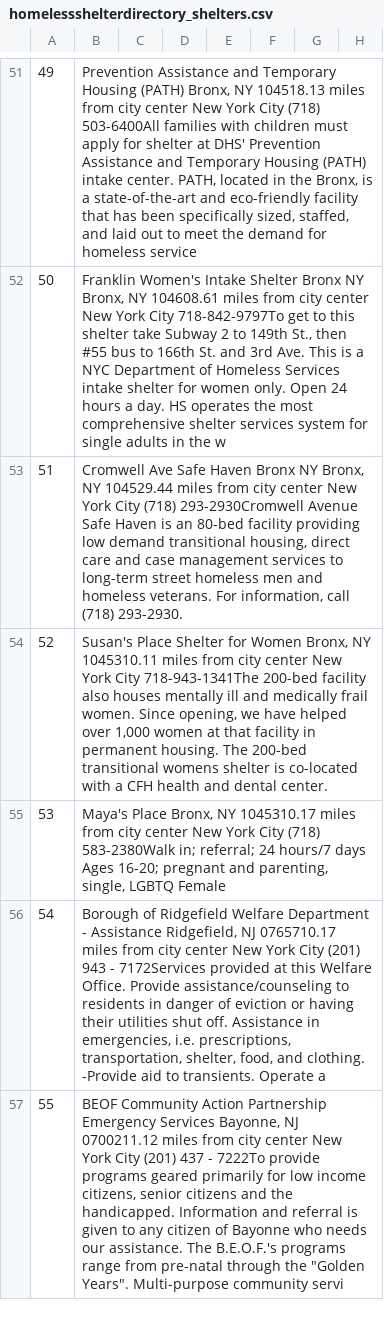
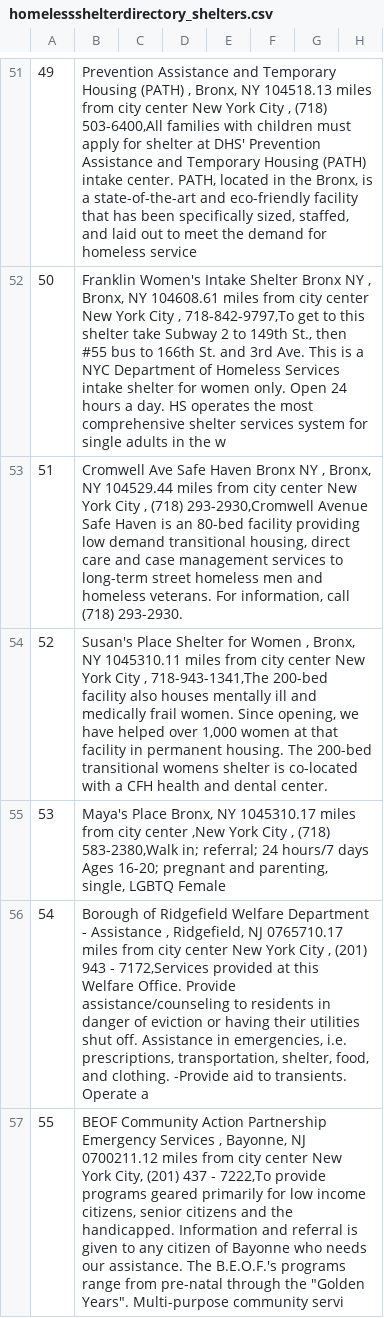
Before and after one commit to Bridge4Good/bridge4good, a CSV file: research/homelessshelterdirectory_shelters.csv, drawn as a sheet; only a part is shown, gaps mark what is left out; the diff covers the shown part only; the diff names each change by its address in the sheet, - before the commit and + after, or states it on an @@ line.

```diff
--- a/research/homelessshelterdirectory_shelters.csv
+++ b/research/homelessshelterdirectory_shelters.csv
-B51: …Housing (PATH) Bronx, NY 104518.13 miles from city center New York City (718) 503-6400All families with…
+B51: …Housing (PATH) , Bronx, NY 104518.13 miles from city center New York City , (718) 503-6400,All families with…
-B52: …Bronx NY Bronx, NY 104608.61 miles from city center New York City 718-842-9797To get to…
+B52: …Bronx NY , Bronx, NY 104608.61 miles from city center New York City , 718-842-9797,To get to…
-B53: …Bronx NY Bronx, NY 104529.44 miles from city center New York City (718) 293-2930Cromwell Avenue Safe…
+B53: …Bronx NY , Bronx, NY 104529.44 miles from city center New York City , (718) 293-2930,Cromwell Avenue Safe…
-B54: …for Women Bronx, NY 1045310.11 miles from city center New York City 718-943-1341The 200-bed facility…
+B54: …for Women , Bronx, NY 1045310.11 miles from city center New York City , 718-943-1341,The 200-bed facility…
-B55: …city center New York City (718) 583-2380Walk in; referral;…
+B55: …city center ,New York City , (718) 583-2380,Walk in; referral;…
-B56: …- Assistance Ridgefield, NJ 0765710.17 miles from city center New York City (201) 943 - 7172Services provided at…
+B56: …- Assistance , Ridgefield, NJ 0765710.17 miles from city center New York City , (201) 943 - 7172,Services provided at…
-B57: …Emergency Services Bayonne, NJ 0700211.12 miles from city center New York City (201) 437 - 7222To provide programs…
+B57: …Emergency Services , Bayonne, NJ 0700211.12 miles from city center New York City, (201) 437 - 7222,To provide programs…
```
Also changed, not shown: 82 edited cells elsewhere in this file.
